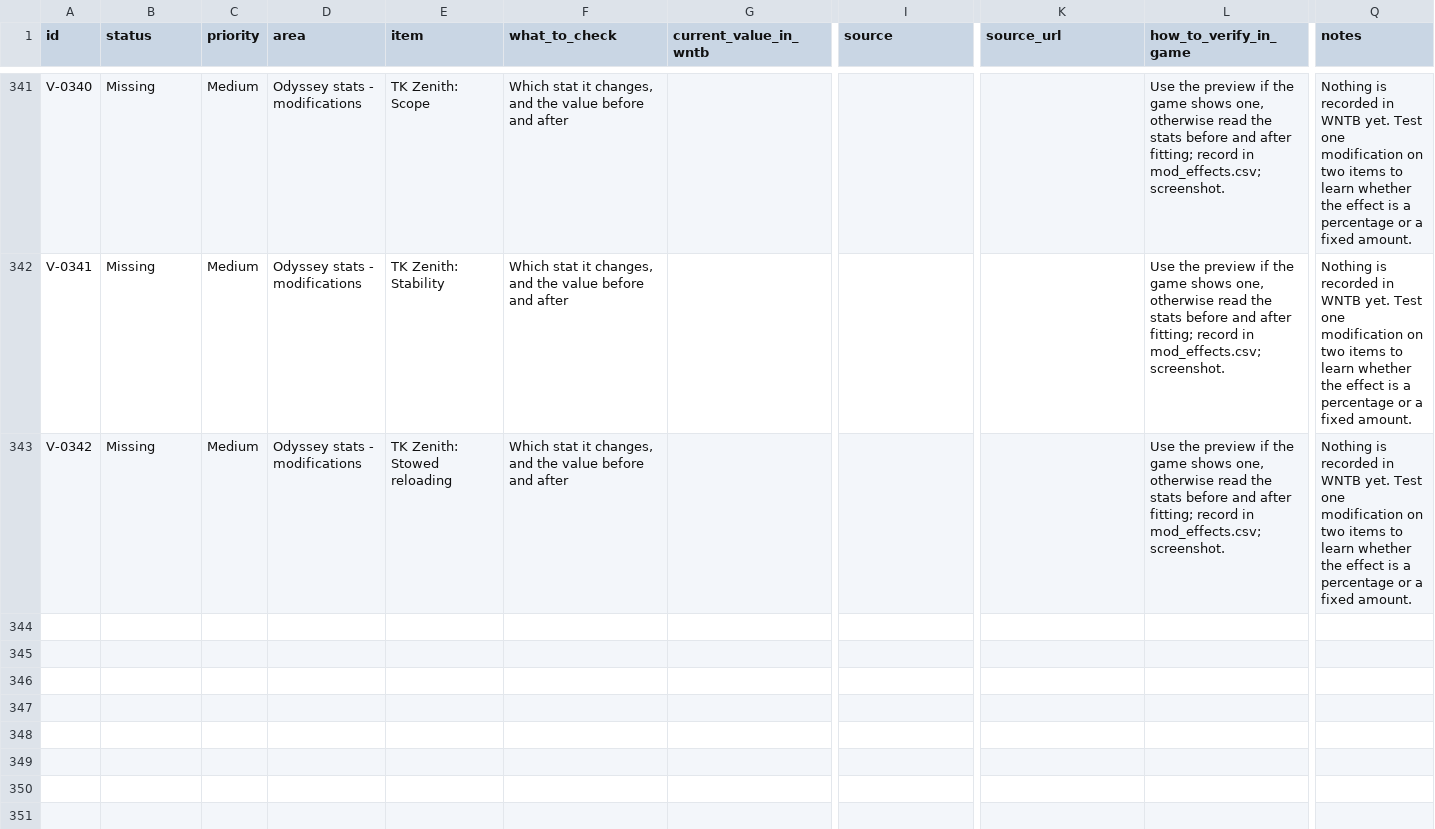
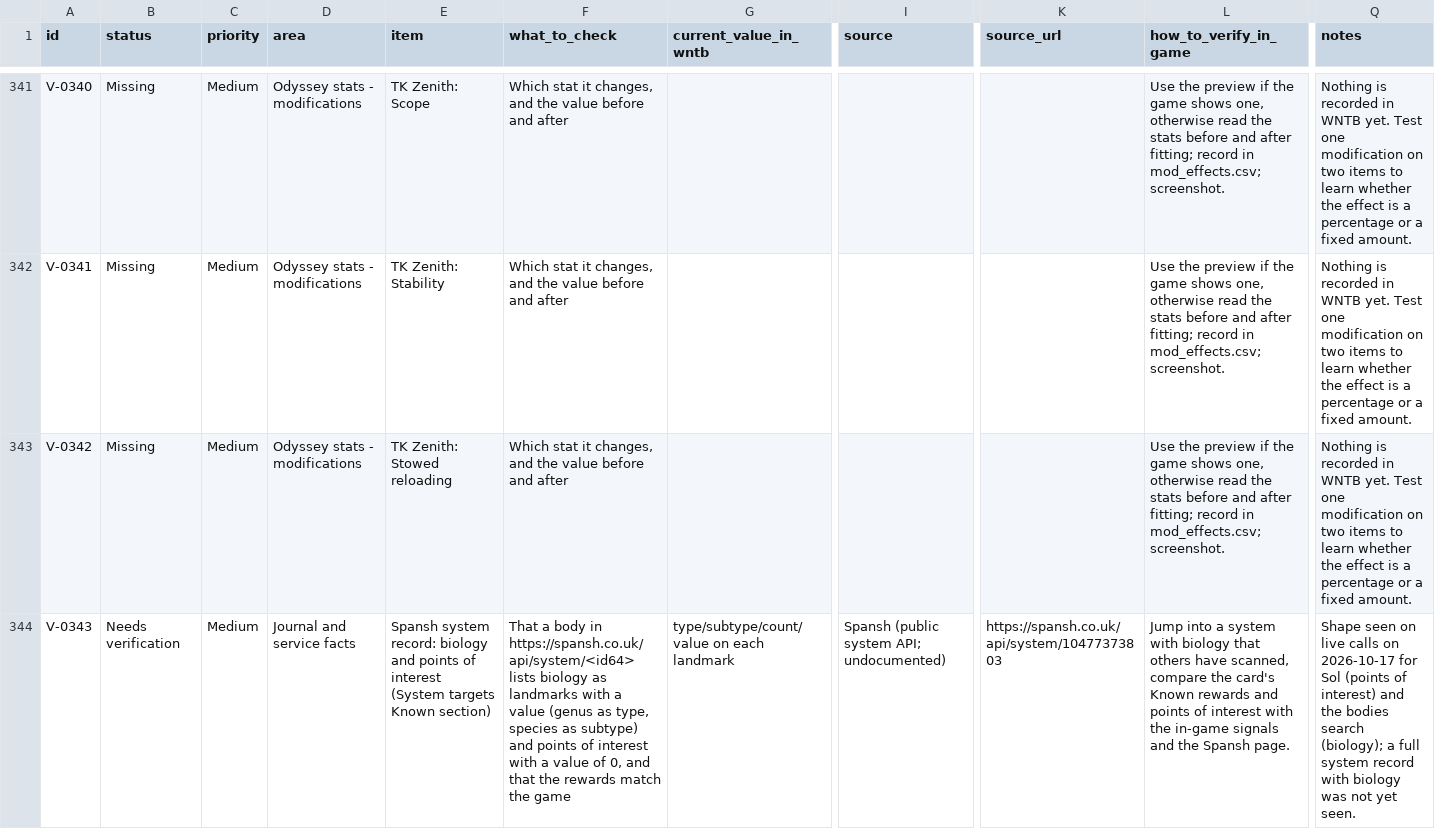
Before and after one commit to rwharpernc/wayward-nomads-toolbox, a CSV file: docs/data_verification/verification_checklist.csv, drawn as a sheet; only a part is shown, gaps mark what is left out; rows hold the shown columns only; the diff names each change by its address in the sheet, - before the commit and + after, or states it on an @@ line.

Commit message:
Document the System targets visit history and lookups
Update the guides, README, status, TODO and Linux checklists, the
attributions and the data verification list for the opt-in Spansh
lookup, the lookup status line and the journal-based visit history.
Correct the statements about rebuilding a survey from the newest 80
journals.

```diff
--- a/docs/data_verification/verification_checklist.csv
+++ b/docs/data_verification/verification_checklist.csv
+row 344: V-0343 | Needs verification | Medium | Journal and service facts | Spansh system record: biology and points of interest (System targets Known section) | That a body in https://spansh.co.uk/api/system/<id64> lists biology as landmarks with a value (genus as type, species as subtype) and points of interest with a value of 0, and that the rewards match the game | type/subtype/count/value on each landmark | Spansh (public system API; undocumented) | https://spansh.co.uk/api/system/10477373803 | Jump into a system with biology that others have scanned, compare the card's Known rewards and points of interest with the in-game signals and the Spansh page. | Shape seen on live calls on 2026-10-17 for Sol (points of interest) and the bodies search (biology); a full system record with biology was not yet seen.
```
Also changed, not shown: 9 other files.
